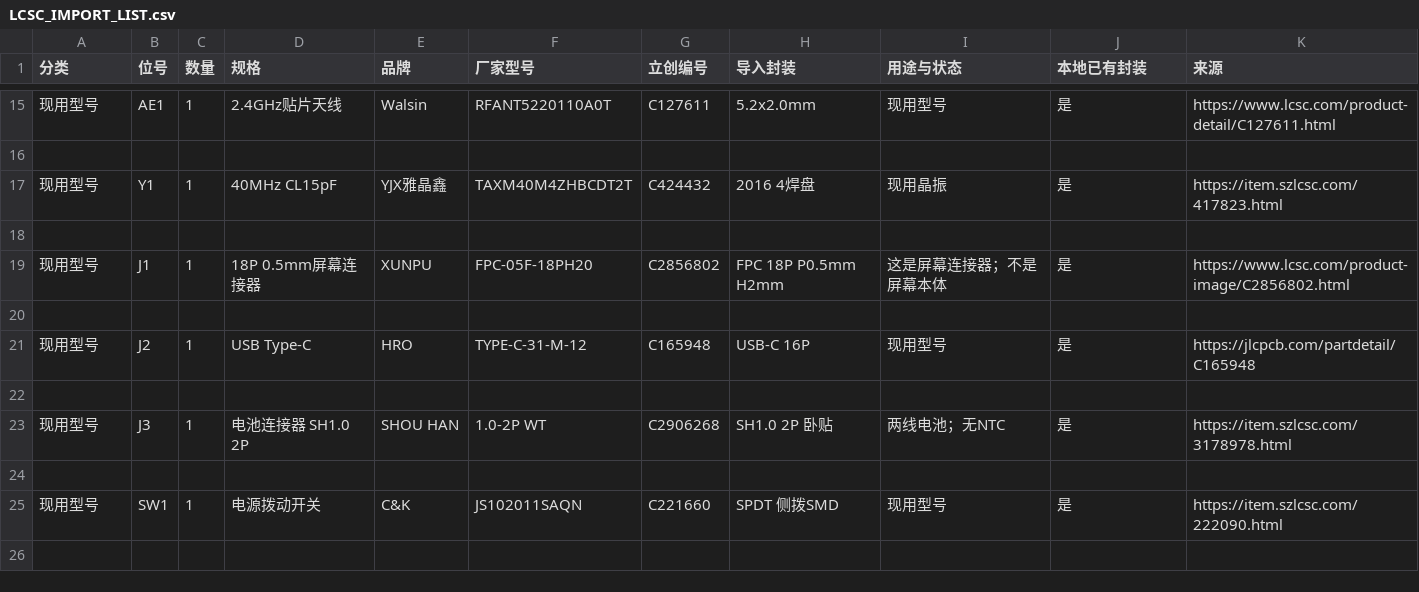
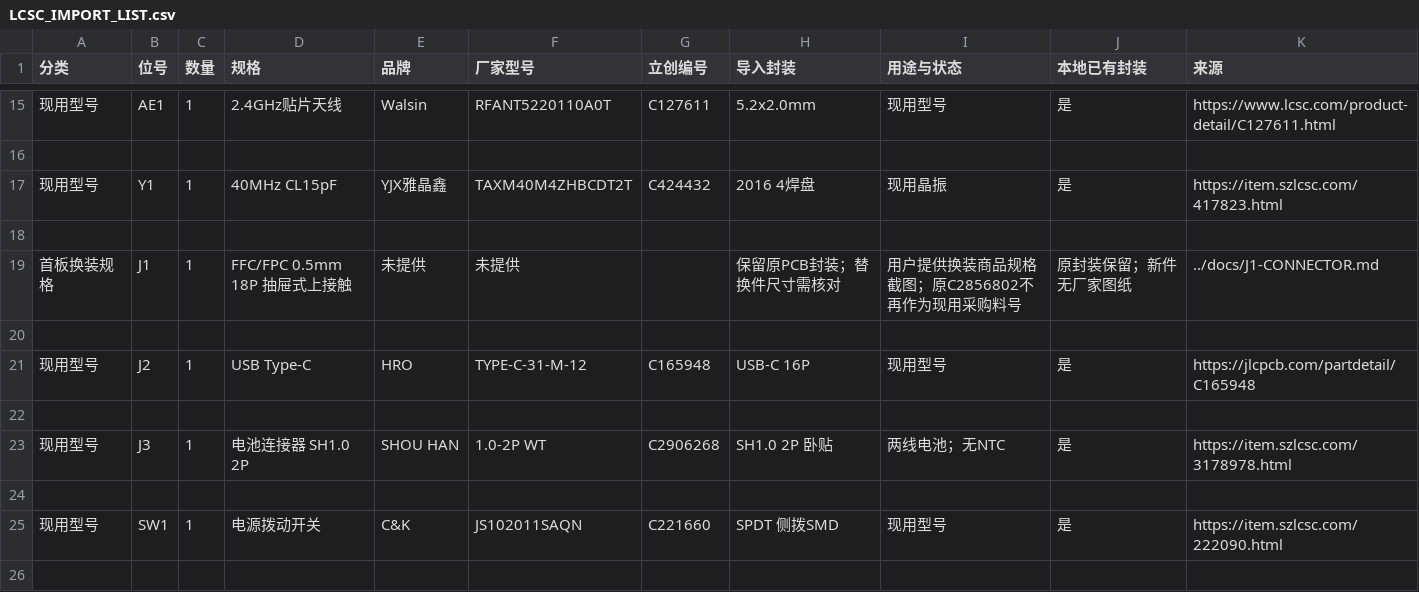
Before and after one commit to nbtca/CABadge, a CSV file: hardware/LCSC_IMPORT_LIST.csv, drawn as a sheet; only a part is shown, gaps mark what is left out; removed rows and columns are numbered as before the commit, all else as after; the diff names each change by its address in the sheet, - before the commit and + after, or states it on an @@ line.

Commit message:
docs: correct J1 replacement connector procurement

```diff
--- a/hardware/LCSC_IMPORT_LIST.csv
+++ b/hardware/LCSC_IMPORT_LIST.csv
-row 19: 现用型号 | J1 | 1 | 18P 0.5mm屏幕连接器 | XUNPU | FPC-05F-18PH20 | C2856802 | FPC 18P P0.5mm H2mm | 这是屏幕连接器；不是屏幕本体 | 是 | https://www.lcsc.com/product-image/C2856802.html
+row 19: 首板换装规格 | J1 | 1 | FFC/FPC 0.5mm 18P 抽屉式上接触 | 未提供 | 未提供 |  | 保留原PCB封装；替换件尺寸需核对 | 用户提供换装商品规格截图；原C2856802不再作为现用采购料号 | 原封装保留；新件无厂家图纸 | ../docs/J1-CONNECTOR.md
```
Also changed, not shown: hardware/BOM-DRAFT.csv, 6 other files.
